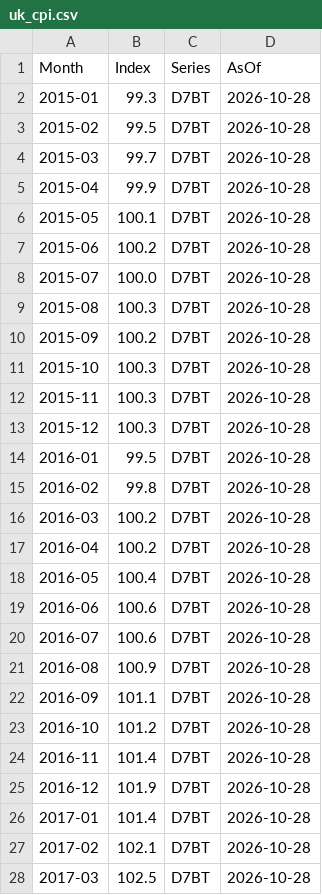
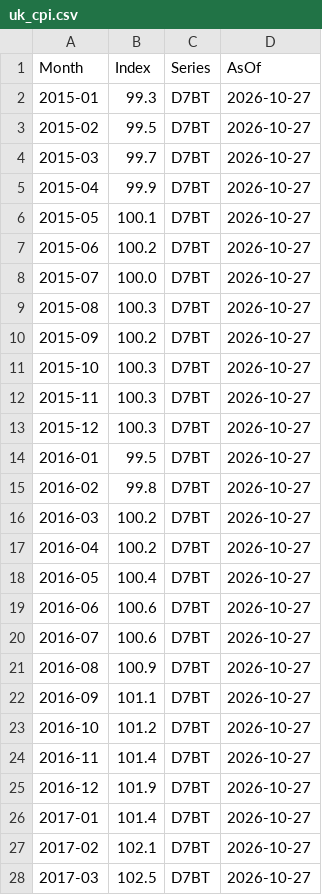
Before and after one commit to joneswm/FundPrices, a CSV file: data/uk_cpi.csv, drawn as a sheet; only a part is shown; the diff covers the shown part only.

```diff
--- a/data/uk_cpi.csv
+++ b/data/uk_cpi.csv
@@ -1,28 +1,28 @@
 Month,Index,Series,AsOf
-2015-01,99.3,D7BT,2026-10-28
-2015-02,99.5,D7BT,2026-10-28
-2015-03,99.7,D7BT,2026-10-28
-2015-04,99.9,D7BT,2026-10-28
-2015-05,100.1,D7BT,2026-10-28
-2015-06,100.2,D7BT,2026-10-28
-2015-07,100.0,D7BT,2026-10-28
-2015-08,100.3,D7BT,2026-10-28
-2015-09,100.2,D7BT,2026-10-28
-2015-10,100.3,D7BT,2026-10-28
-2015-11,100.3,D7BT,2026-10-28
-2015-12,100.3,D7BT,2026-10-28
-2016-01,99.5,D7BT,2026-10-28
-2016-02,99.8,D7BT,2026-10-28
-2016-03,100.2,D7BT,2026-10-28
-2016-04,100.2,D7BT,2026-10-28
-2016-05,100.4,D7BT,2026-10-28
-2016-06,100.6,D7BT,2026-10-28
-2016-07,100.6,D7BT,2026-10-28
-2016-08,100.9,D7BT,2026-10-28
-2016-09,101.1,D7BT,2026-10-28
-2016-10,101.2,D7BT,2026-10-28
-2016-11,101.4,D7BT,2026-10-28
-2016-12,101.9,D7BT,2026-10-28
-2017-01,101.4,D7BT,2026-10-28
-2017-02,102.1,D7BT,2026-10-28
-2017-03,102.5,D7BT,2026-10-28
+2015-01,99.3,D7BT,2026-10-27
+2015-02,99.5,D7BT,2026-10-27
+2015-03,99.7,D7BT,2026-10-27
+2015-04,99.9,D7BT,2026-10-27
+2015-05,100.1,D7BT,2026-10-27
+2015-06,100.2,D7BT,2026-10-27
+2015-07,100.0,D7BT,2026-10-27
+2015-08,100.3,D7BT,2026-10-27
+2015-09,100.2,D7BT,2026-10-27
+2015-10,100.3,D7BT,2026-10-27
+2015-11,100.3,D7BT,2026-10-27
+2015-12,100.3,D7BT,2026-10-27
+2016-01,99.5,D7BT,2026-10-27
+2016-02,99.8,D7BT,2026-10-27
+2016-03,100.2,D7BT,2026-10-27
+2016-04,100.2,D7BT,2026-10-27
+2016-05,100.4,D7BT,2026-10-27
+2016-06,100.6,D7BT,2026-10-27
+2016-07,100.6,D7BT,2026-10-27
+2016-08,100.9,D7BT,2026-10-27
+2016-09,101.1,D7BT,2026-10-27
+2016-10,101.2,D7BT,2026-10-27
+2016-11,101.4,D7BT,2026-10-27
+2016-12,101.9,D7BT,2026-10-27
+2017-01,101.4,D7BT,2026-10-27
+2017-02,102.1,D7BT,2026-10-27
+2017-03,102.5,D7BT,2026-10-27
```
Also changed, not shown: 114 edited cells elsewhere in this file.
